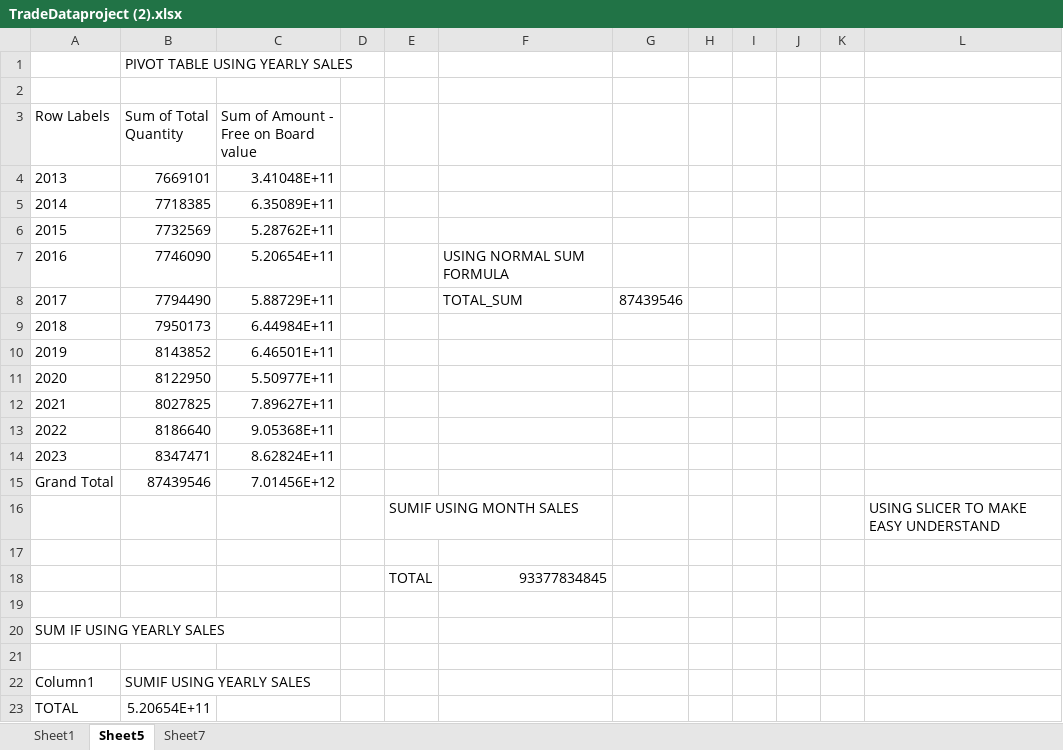
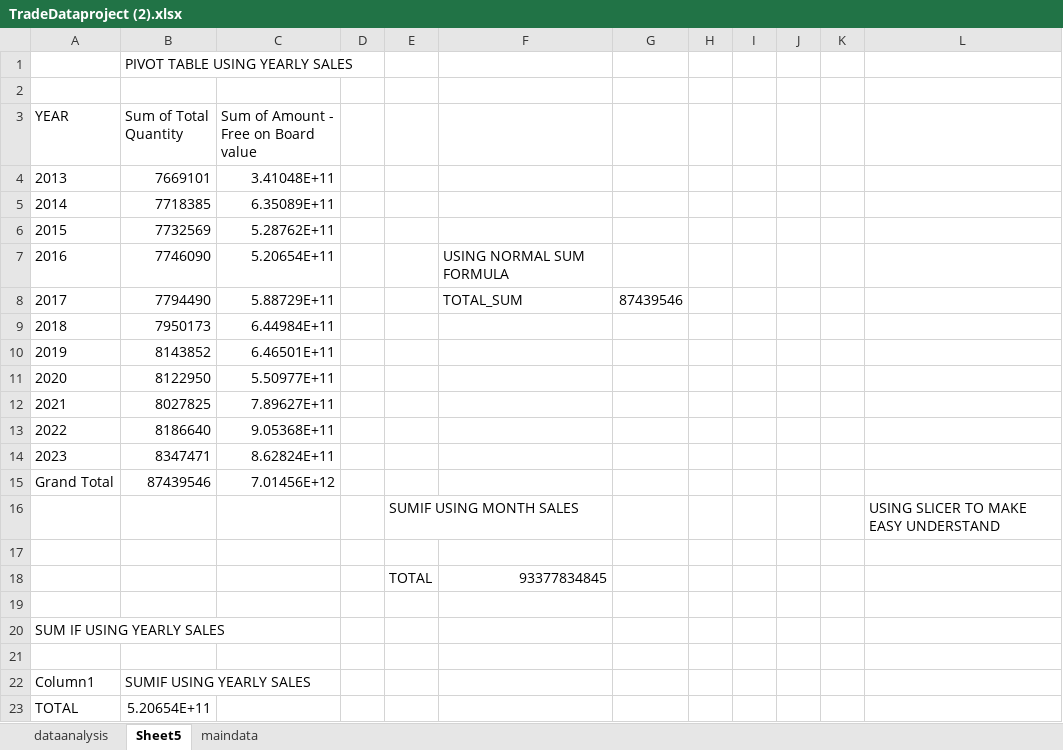
Before and after one commit to Durgaraju011/powerbiass, an Excel workbook: TradeDataproject (2).xlsx, sheet Sheet5, drawn as a sheet; values as stored, in another font and other column widths than the file's, no borders; charts and pictures and conditional formats and table styles not drawn; the diff names each change by its address in the sheet, - before the commit and + after, or states it on an @@ line.

```diff
--- a/TradeDataproject (2).xlsx (sheet Sheet5)
+++ b/TradeDataproject (2).xlsx (sheet Sheet5)
-sheet tab: Sheet1
+sheet tab: maindata
-sheet tab: Sheet7
+sheet tab: dataanalysis
@@ sheet tab order changed: dataanalysis | Sheet5 | maindata @@
-A3: Row Labels
+A3: YEAR
```
Also changed, not shown: sheet maindata, charts or pictures, 1 other file.
